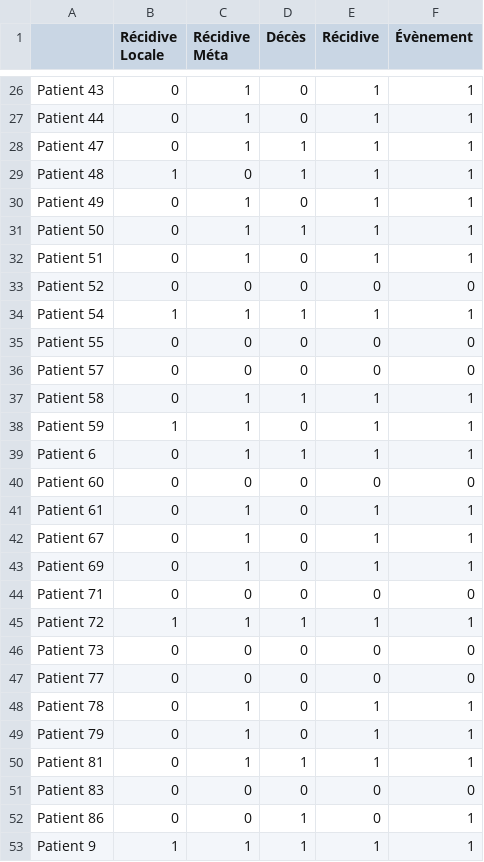
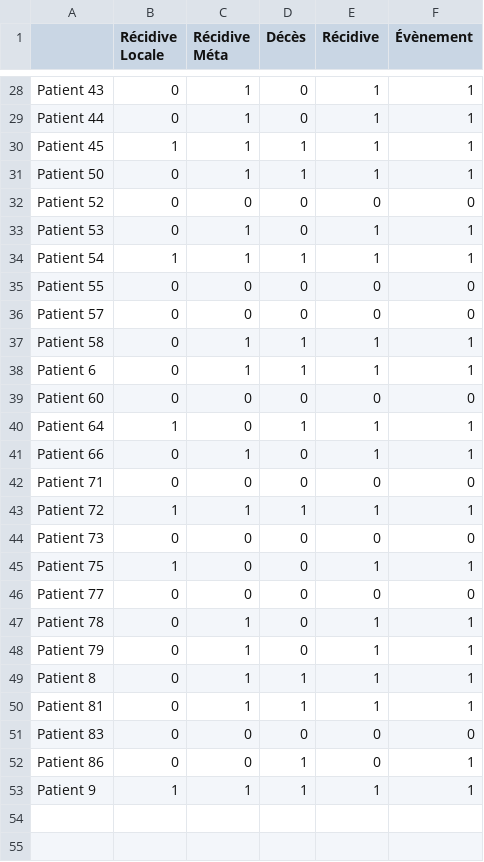
Before and after one commit to ftach/delta-rad, a CSV file: y_train.csv, drawn as a sheet; only a part is shown, gaps mark what is left out; the diff covers the shown part only.

```diff
--- a/y_train.csv
+++ b/y_train.csv
@@ -27,8 +29,6 @@ Patient 43,0,1,0,1,1
 Patient 44,0,1,0,1,1
-Patient 47,0,1,1,1,1
-Patient 48,1,0,1,1,1
-Patient 49,0,1,0,1,1
+Patient 45,1,1,1,1,1
 Patient 50,0,1,1,1,1
-Patient 51,0,1,0,1,1
 Patient 52,0,0,0,0,0
+Patient 53,0,1,0,1,1
 Patient 54,1,1,1,1,1
@@ -37,8 +37,6 @@ Patient 57,0,0,0,0,0
 Patient 58,0,1,1,1,1
-Patient 59,1,1,0,1,1
 Patient 6,0,1,1,1,1
 Patient 60,0,0,0,0,0
-Patient 61,0,1,0,1,1
-Patient 67,0,1,0,1,1
-Patient 69,0,1,0,1,1
+Patient 64,1,0,1,1,1
+Patient 66,0,1,0,1,1
 Patient 71,0,0,0,0,0
@@ -46,2 +44,3 @@ Patient 72,1,1,1,1,1
 Patient 73,0,0,0,0,0
+Patient 75,1,0,0,1,1
 Patient 77,0,0,0,0,0
@@ -49,2 +48,3 @@ Patient 78,0,1,0,1,1
 Patient 79,0,1,0,1,1
+Patient 8,0,1,1,1,1
 Patient 81,0,1,1,1,1
```
Also changed, not shown: 6 added rows, 4 removed rows and 1 edited cell elsewhere in this file, y_val.csv, 3 other files.
